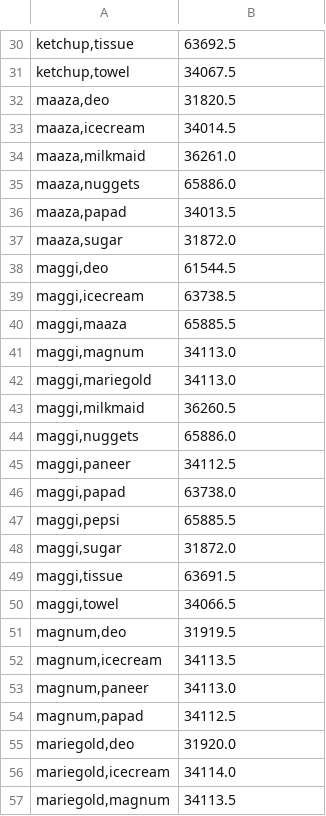
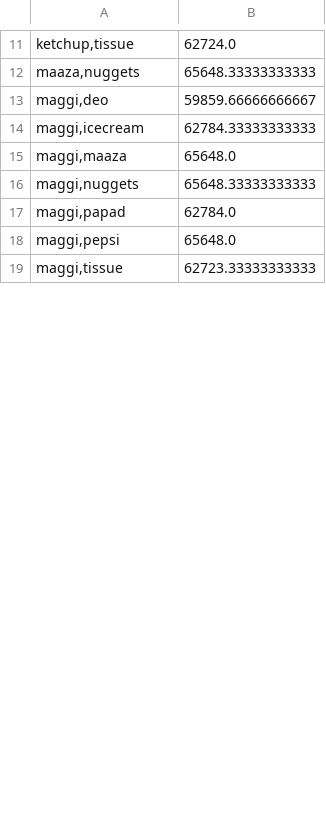
Before and after one commit to yadynesh/Dipriori, a CSV file: D_Basket/final_two_itemset.csv, drawn as a sheet; only a part is shown, gaps mark what is left out; the diff covers the shown part only.

```diff
--- a/D_Basket/final_two_itemset.csv
+++ b/D_Basket/final_two_itemset.csv
@@ -30,28 +11,9 @@
-"ketchup,tissue",63692.5
-"ketchup,towel",34067.5
-"maaza,deo",31820.5
-"maaza,icecream",34014.5
-"maaza,milkmaid",36261.0
-"maaza,nuggets",65886.0
-"maaza,papad",34013.5
-"maaza,sugar",31872.0
-"maggi,deo",61544.5
-"maggi,icecream",63738.5
-"maggi,maaza",65885.5
-"maggi,magnum",34113.0
-"maggi,mariegold",34113.0
-"maggi,milkmaid",36260.5
-"maggi,nuggets",65886.0
-"maggi,paneer",34112.5
-"maggi,papad",63738.0
-"maggi,pepsi",65885.5
-"maggi,sugar",31872.0
-"maggi,tissue",63691.5
-"maggi,towel",34066.5
-"magnum,deo",31919.5
-"magnum,icecream",34113.5
-"magnum,paneer",34113.0
-"magnum,papad",34112.5
-"mariegold,deo",31920.0
-"mariegold,icecream",34114.0
-"mariegold,magnum",34113.5
+"ketchup,tissue",62724.0
+"maaza,nuggets",65648.33333333333
+"maggi,deo",59859.66666666667
+"maggi,icecream",62784.33333333333
+"maggi,maaza",65648.0
+"maggi,nuggets",65648.33333333333
+"maggi,papad",62784.0
+"maggi,pepsi",65648.0
+"maggi,tissue",62723.33333333333
```
Also changed, not shown: 65 removed rows and 17 edited cells elsewhere in this file, D_Basket/association_rules.csv, D_Basket/batchwise_one_item_count.csv, 17 other files.
